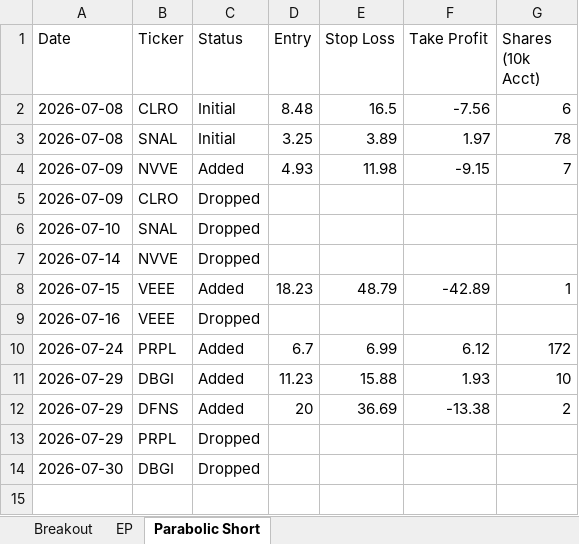
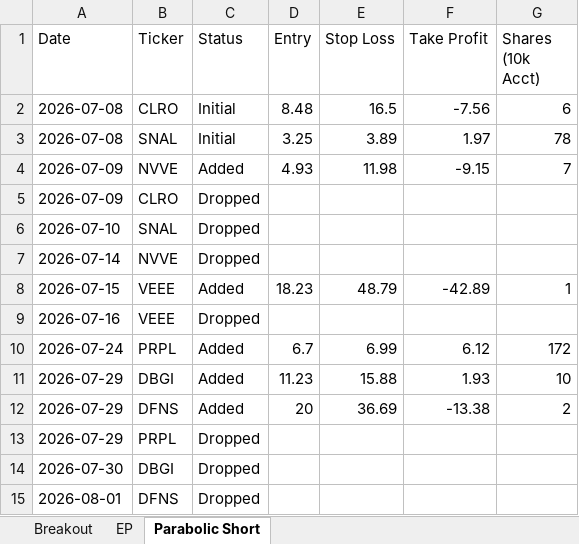
Before and after one commit to petarpanchev-lgtm/bug-free-umbrella, an Excel workbook: screener_history.xlsx, sheet Parabolic Short, drawn as a sheet; values as stored, in another font and other column widths than the file's, no borders; the diff names each change by its address in the sheet, - before the commit and + after, or states it on an @@ line.

```diff
--- a/screener_history.xlsx (sheet Parabolic Short)
+++ b/screener_history.xlsx (sheet Parabolic Short)
+row 15: 2026-08-01 | DFNS | Dropped
```
Also changed, not shown: sheet EP, sheet Breakout.
